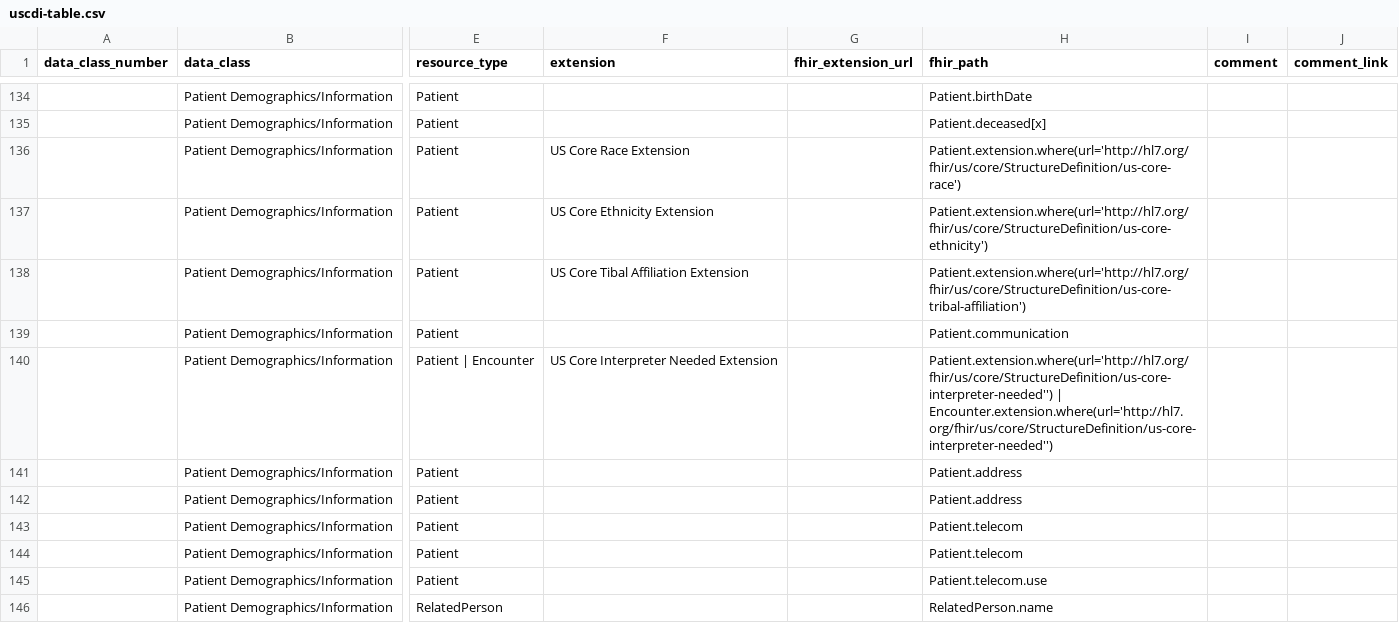
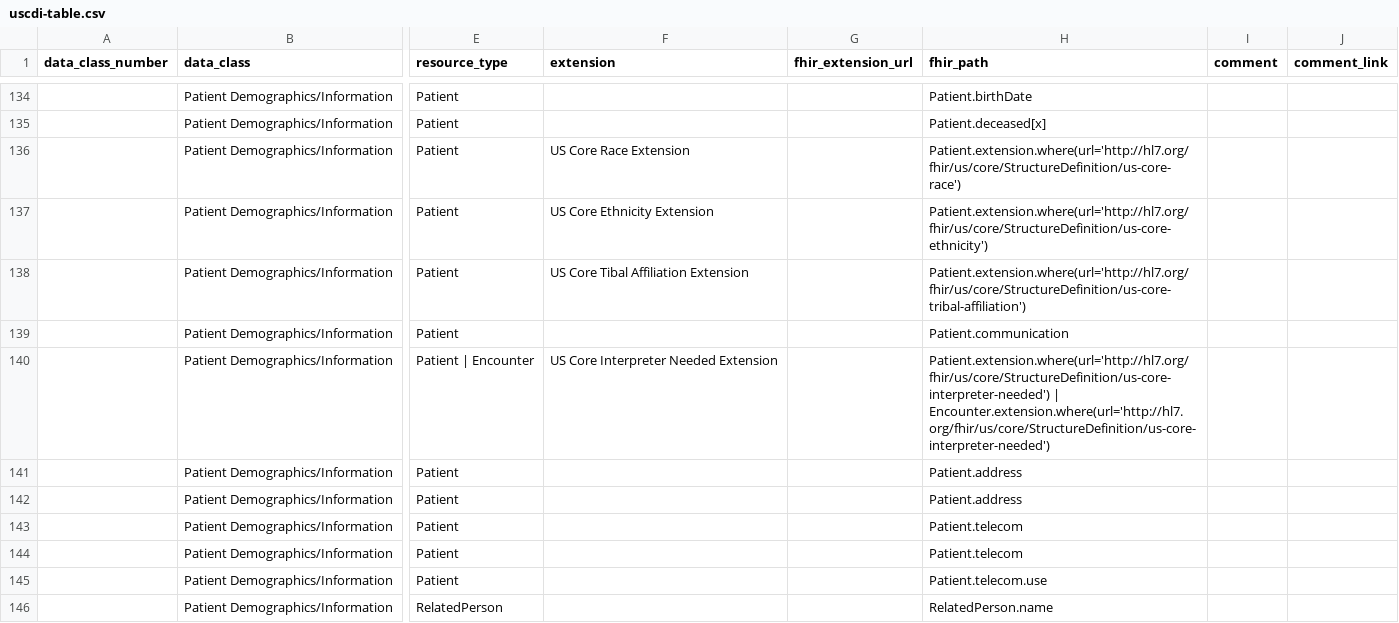
Before and after one commit to HL7/US-Core, a CSV file: input/data/uscdi-table.csv, drawn as a sheet; only a part is shown, gaps mark what is left out; the diff names each change by its address in the sheet, - before the commit and + after, or states it on an @@ line.

```diff
--- a/input/data/uscdi-table.csv
+++ b/input/data/uscdi-table.csv
-H140 (fhir_path): Patient.extension.where(url='http://hl7.org/fhir/us/core/StructureDefinition/us-core-interpreter-needed'') | Encounter.extension.where(url='http://hl7.org/fhir/us/core/StructureDefinition/us-core-interpreter-needed'')
+H140 (fhir_path): Patient.extension.where(url='http://hl7.org/fhir/us/core/StructureDefinition/us-core-interpreter-needed') | Encounter.extension.where(url='http://hl7.org/fhir/us/core/StructureDefinition/us-core-interpreter-needed')
```
Also changed, not shown: input/images/tables/uscdi-table.csv.
